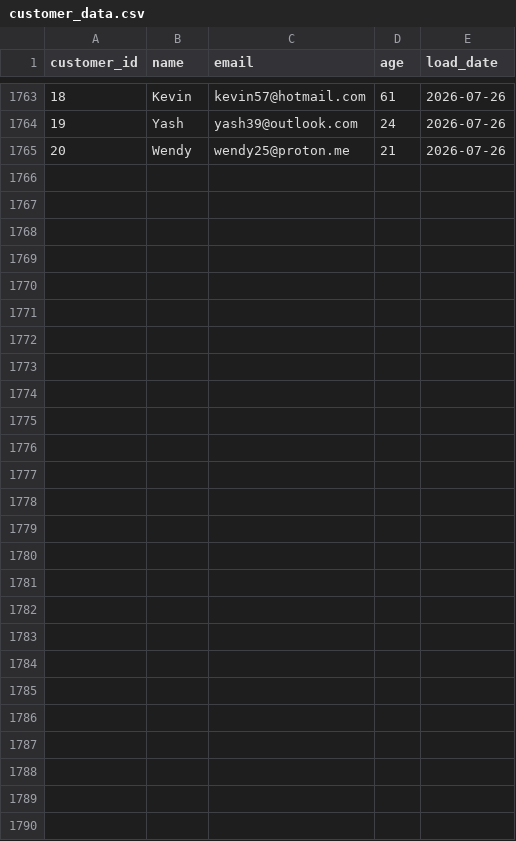
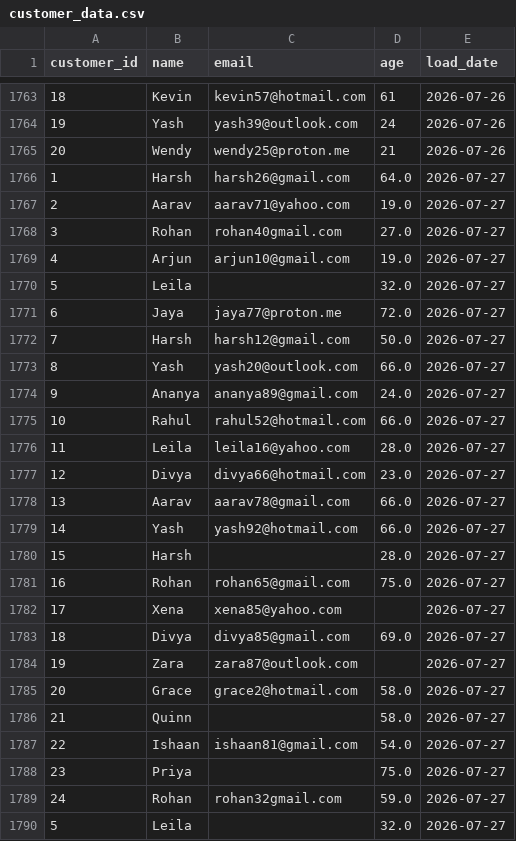
Before and after one commit to lokii2003/Enterprise-Data-Quality-Monitoring-Dashboard, a CSV file: raw_data/customer_data.csv, drawn as a sheet; only a part is shown, gaps mark what is left out; the diff names each change by its address in the sheet, - before the commit and + after, or states it on an @@ line.

```diff
--- a/raw_data/customer_data.csv
+++ b/raw_data/customer_data.csv
+row 1766: 1 | Harsh | harsh26@gmail.com | 64.0 | 2026-07-27
+row 1767: 2 | Aarav | aarav71@yahoo.com | 19.0 | 2026-07-27
+row 1768: 3 | Rohan | rohan40gmail.com | 27.0 | 2026-07-27
+row 1769: 4 | Arjun | arjun10@gmail.com | 19.0 | 2026-07-27
+row 1770: 5 | Leila |  | 32.0 | 2026-07-27
+row 1771: 6 | Jaya | jaya77@proton.me | 72.0 | 2026-07-27
+row 1772: 7 | Harsh | harsh12@gmail.com | 50.0 | 2026-07-27
+row 1773: 8 | Yash | yash20@outlook.com | 66.0 | 2026-07-27
+row 1774: 9 | Ananya | ananya89@gmail.com | 24.0 | 2026-07-27
+row 1775: 10 | Rahul | rahul52@hotmail.com | 66.0 | 2026-07-27
+row 1776: 11 | Leila | leila16@yahoo.com | 28.0 | 2026-07-27
+row 1777: 12 | Divya | divya66@hotmail.com | 23.0 | 2026-07-27
+row 1778: 13 | Aarav | aarav78@gmail.com | 66.0 | 2026-07-27
+row 1779: 14 | Yash | yash92@hotmail.com | 66.0 | 2026-07-27
+row 1780: 15 | Harsh |  | 28.0 | 2026-07-27
+row 1781: 16 | Rohan | rohan65@gmail.com | 75.0 | 2026-07-27
+row 1782: 17 | Xena | xena85@yahoo.com |  | 2026-07-27
+row 1783: 18 | Divya | divya85@gmail.com | 69.0 | 2026-07-27
+row 1784: 19 | Zara | zara87@outlook.com |  | 2026-07-27
+row 1785: 20 | Grace | grace2@hotmail.com | 58.0 | 2026-07-27
+row 1786: 21 | Quinn |  | 58.0 | 2026-07-27
+row 1787: 22 | Ishaan | ishaan81@gmail.com | 54.0 | 2026-07-27
+row 1788: 23 | Priya |  | 75.0 | 2026-07-27
+row 1789: 24 | Rohan | rohan32gmail.com | 59.0 | 2026-07-27
+row 1790: 5 | Leila |  | 32.0 | 2026-07-27
```
Also changed, not shown: 3 other files.
